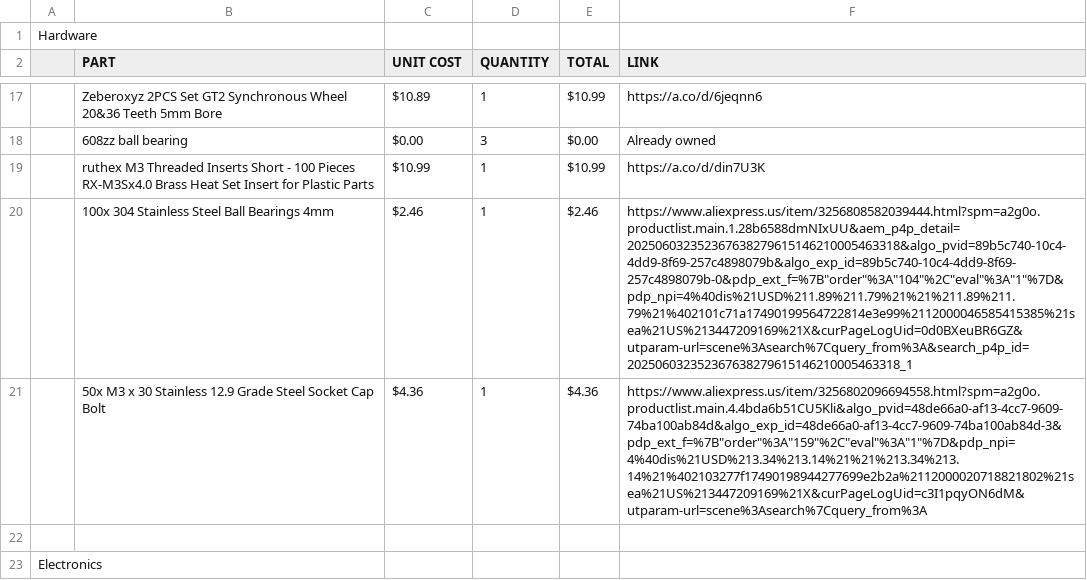
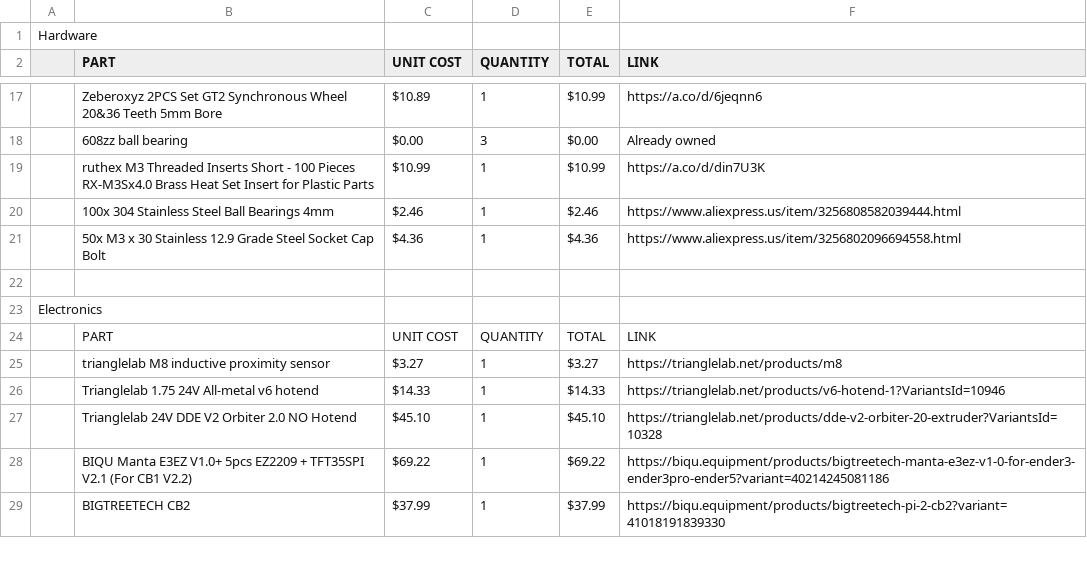
Before and after one commit to K73T-T/Vanta-MK.I, a CSV file: Vanta Mk.I BOM.csv, drawn as a sheet; only a part is shown, gaps mark what is left out; the shorter side is filled out with more unchanged rows; the diff names each change by its address in the sheet, - before the commit and + after, or states it on an @@ line.

Commit message:
Update Vanta Mk.I BOM.csv

```diff
--- a/Vanta Mk.I BOM.csv
+++ b/Vanta Mk.I BOM.csv
-F20 (LINK): https://www.aliexpress.us/item/3256808582039444.html?spm=a2g0o.productlist.main.1.28b6588dmNIxUU&aem_p4p_detail=202506032352367638279615146210005463318&algo_pvid=89b5c740-10c4-4dd9-8f69-257c4898079b&algo_exp_id=89b5c740-10c4-4dd9-8f69-257c4898079b-0&pdp_ext_f=%7B"order"%3A"104"%2C"eval"%3A"1"%7D&pdp_npi=4%40dis%21USD%211.89%211.79%21%21%211.89%211.79%21%402101c71a17490199564722814e3e99%2112000046585415385%21sea%21US%213447209169%21X&curPageLogUid=0d0BXeuBR6GZ&utparam-url=scene%3Asearch%7Cquery_from%3A&search_p4p_id=202506032352367638279615146210005463318_1
+F20 (LINK): https://www.aliexpress.us/item/3256808582039444.html
-F21 (LINK): https://www.aliexpress.us/item/3256802096694558.html?spm=a2g0o.productlist.main.4.4bda6b51CU5Kli&algo_pvid=48de66a0-af13-4cc7-9609-74ba100ab84d&algo_exp_id=48de66a0-af13-4cc7-9609-74ba100ab84d-3&pdp_ext_f=%7B"order"%3A"159"%2C"eval"%3A"1"%7D&pdp_npi=4%40dis%21USD%213.34%213.14%21%21%213.34%213.14%21%402103277f17490198944277699e2b2a%2112000020718821802%21sea%21US%213447209169%21X&curPageLogUid=c3I1pqyON6dM&utparam-url=scene%3Asearch%7Cquery_from%3A
+F21 (LINK): https://www.aliexpress.us/item/3256802096694558.html
```
